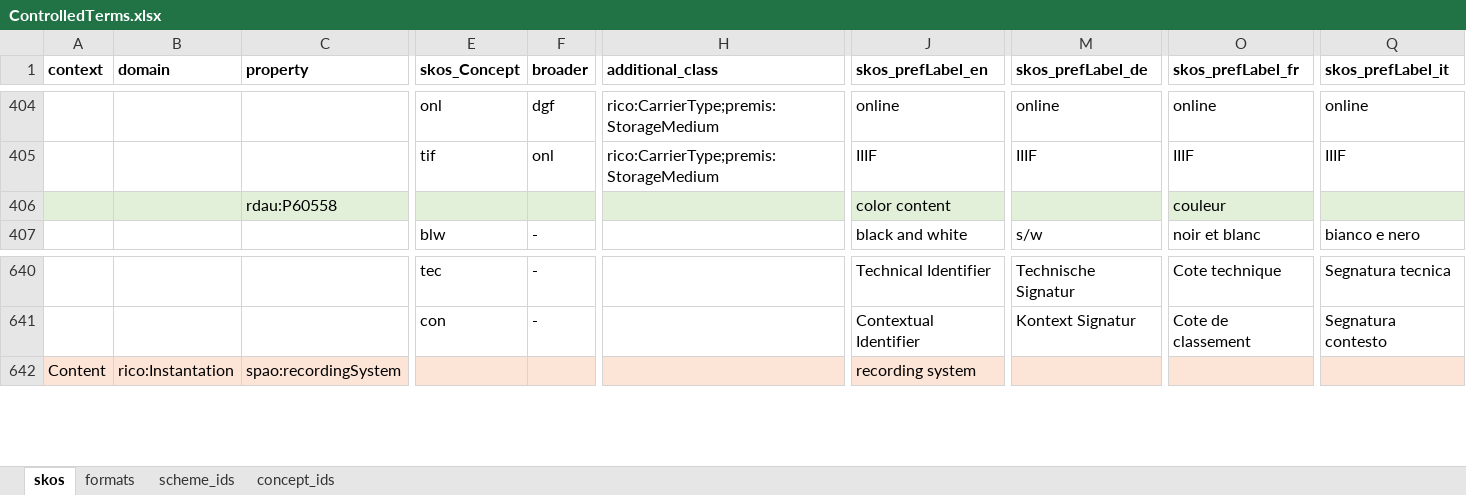
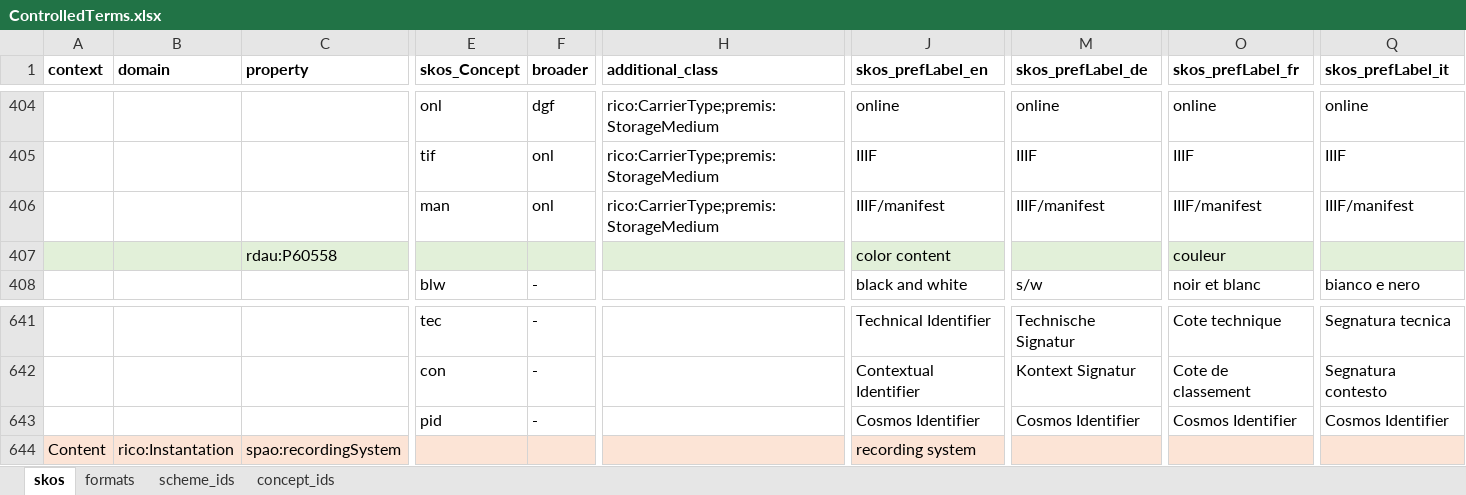
Before and after one commit to sapa/spa-vocabulary, an Excel workbook: source/ControlledTerms.xlsx, sheet skos, drawn as a sheet; only a part is shown, gaps mark what is left out; values as stored, in another font and other column widths than the file's, no borders; rows hold the shown columns only; the diff names each change by its address in the sheet, - before the commit and + after, or states it on an @@ line.

```diff
--- a/source/ControlledTerms.xlsx (sheet skos)
+++ b/source/ControlledTerms.xlsx (sheet skos)
+row 406:  |  |  | man | onl | rico:CarrierType;premis:StorageMedium | IIIF/manifest | IIIF/manifest | IIIF/manifest | IIIF/manifest
+row 643:  |  |  | pid | - |  | Cosmos Identifier | Cosmos Identifier | Cosmos Identifier | Cosmos Identifier
```
Also changed, not shown: 3 other files.
